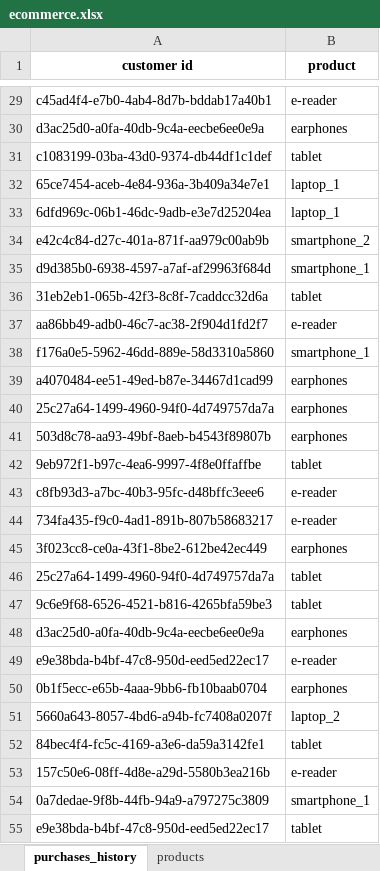
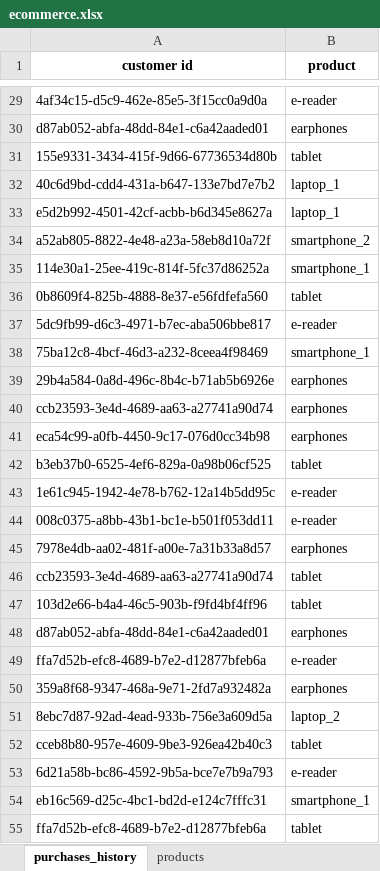
Before and after one commit to giuseppealfonzetti/LSM, an Excel workbook: assets/class4/ecommerce.xlsx, sheet purchases_history, drawn as a sheet; only a part is shown, gaps mark what is left out; values as stored, in another font and other column widths than the file's, no borders; the diff covers the shown part only; the diff names each change by its address in the sheet, - before the commit and + after, or states it on an @@ line.

```diff
--- a/assets/class4/ecommerce.xlsx (sheet purchases_history)
+++ b/assets/class4/ecommerce.xlsx (sheet purchases_history)
-A29 (customer id): c45ad4f4-e7b0-4ab4-8d7b-bddab17a40b1
+A29 (customer id): 4af34c15-d5c9-462e-85e5-3f15cc0a9d0a
-A30 (customer id): d3ac25d0-a0fa-40db-9c4a-eecbe6ee0e9a
+A30 (customer id): d87ab052-abfa-48dd-84e1-c6a42aaded01
-A31 (customer id): c1083199-03ba-43d0-9374-db44df1c1def
+A31 (customer id): 155e9331-3434-415f-9d66-67736534d80b
-A32 (customer id): 65ce7454-aceb-4e84-936a-3b409a34e7e1
+A32 (customer id): 40c6d9bd-cdd4-431a-b647-133e7bd7e7b2
-A33 (customer id): 6dfd969c-06b1-46dc-9adb-e3e7d25204ea
+A33 (customer id): e5d2b992-4501-42cf-acbb-b6d345e8627a
-A34 (customer id): e42c4c84-d27c-401a-871f-aa979c00ab9b
+A34 (customer id): a52ab805-8822-4e48-a23a-58eb8d10a72f
-A35 (customer id): d9d385b0-6938-4597-a7af-af29963f684d
+A35 (customer id): 114e30a1-25ee-419c-814f-5fc37d86252a
-A36 (customer id): 31eb2eb1-065b-42f3-8c8f-7caddcc32d6a
+A36 (customer id): 0b8609f4-825b-4888-8e37-e56fdfefa560
-A37 (customer id): aa86bb49-adb0-46c7-ac38-2f904d1fd2f7
+A37 (customer id): 5dc9fb99-d6c3-4971-b7ec-aba506bbe817
-A38 (customer id): f176a0e5-5962-46dd-889e-58d3310a5860
+A38 (customer id): 75ba12c8-4bcf-46d3-a232-8ceea4f98469
-A39 (customer id): a4070484-ee51-49ed-b87e-34467d1cad99
+A39 (customer id): 29b4a584-0a8d-496c-8b4c-b71ab5b6926e
-A40 (customer id): 25c27a64-1499-4960-94f0-4d749757da7a
+A40 (customer id): ccb23593-3e4d-4689-aa63-a27741a90d74
-A41 (customer id): 503d8c78-aa93-49bf-8aeb-b4543f89807b
+A41 (customer id): eca54c99-a0fb-4450-9c17-076d0cc34b98
-A42 (customer id): 9eb972f1-b97c-4ea6-9997-4f8e0ffaffbe
+A42 (customer id): b3eb37b0-6525-4ef6-829a-0a98b06cf525
-A43 (customer id): c8fb93d3-a7bc-40b3-95fc-d48bffc3eee6
+A43 (customer id): 1e61c945-1942-4e78-b762-12a14b5dd95c
-A44 (customer id): 734fa435-f9c0-4ad1-891b-807b58683217
+A44 (customer id): 008c0375-a8bb-43b1-bc1e-b501f053dd11
-A45 (customer id): 3f023cc8-ce0a-43f1-8be2-612be42ec449
+A45 (customer id): 7978e4db-aa02-481f-a00e-7a31b33a8d57
-A46 (customer id): 25c27a64-1499-4960-94f0-4d749757da7a
+A46 (customer id): ccb23593-3e4d-4689-aa63-a27741a90d74
-A47 (customer id): 9c6e9f68-6526-4521-b816-4265bfa59be3
+A47 (customer id): 103d2e66-b4a4-46c5-903b-f9fd4bf4ff96
-A48 (customer id): d3ac25d0-a0fa-40db-9c4a-eecbe6ee0e9a
+A48 (customer id): d87ab052-abfa-48dd-84e1-c6a42aaded01
-A49 (customer id): e9e38bda-b4bf-47c8-950d-eed5ed22ec17
+A49 (customer id): ffa7d52b-efc8-4689-b7e2-d12877bfeb6a
-A50 (customer id): 0b1f5ecc-e65b-4aaa-9bb6-fb10baab0704
+A50 (customer id): 359a8f68-9347-468a-9e71-2fd7a932482a
-A51 (customer id): 5660a643-8057-4bd6-a94b-fc7408a0207f
+A51 (customer id): 8ebc7d87-92ad-4ead-933b-756e3a609d5a
-A52 (customer id): 84bec4f4-fc5c-4169-a3e6-da59a3142fe1
+A52 (customer id): cceb8b80-957e-4609-9be3-926ea42b40c3
-A53 (customer id): 157c50e6-08ff-4d8e-a29d-5580b3ea216b
+A53 (customer id): 6d21a58b-bc86-4592-9b5a-bce7e7b9a793
-A54 (customer id): 0a7dedae-9f8b-44fb-94a9-a797275c3809
+A54 (customer id): eb16c569-d25c-4bc1-bd2d-e124c7fffc31
-A55 (customer id): e9e38bda-b4bf-47c8-950d-eed5ed22ec17
+A55 (customer id): ffa7d52b-efc8-4689-b7e2-d12877bfeb6a
```
Also changed, not shown: 473 edited cells elsewhere in this sheet, 10 other files.
